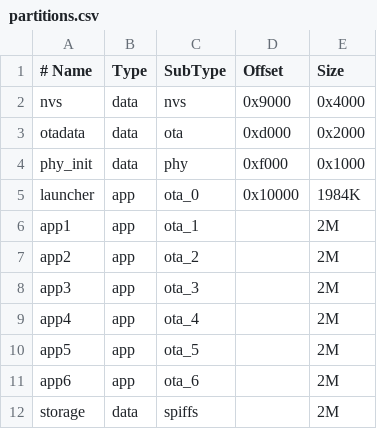
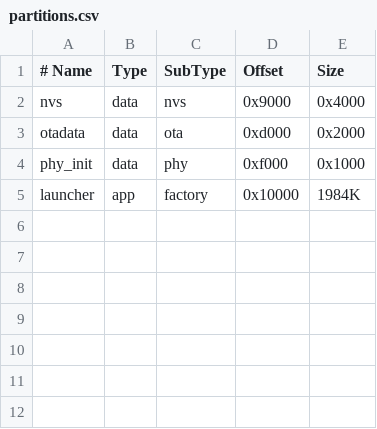
Before and after one commit to Paspartout/ogo-ftpd, a CSV file: partitions.csv, drawn as a sheet.

```diff
--- a/partitions.csv
+++ b/partitions.csv
@@ -4,9 +4,2 @@ otadata,  data, ota,     0xd000,  0x2000
 phy_init, data, phy,     0xf000,  0x1000
-launcher, app,  ota_0,  0x10000,  1984K
-app1,     app,  ota_1,   ,         2M
-app2,     app,  ota_2,   ,         2M
-app3,     app,  ota_3,   ,         2M
-app4,     app,  ota_4,   ,         2M
-app5,     app,  ota_5,   ,         2M
-app6,     app,  ota_6,   ,         2M
-storage,  data, spiffs,  ,         2M
+launcher, app,  factory, 0x10000,  1984K
```
Also changed, not shown: 9 other files.
